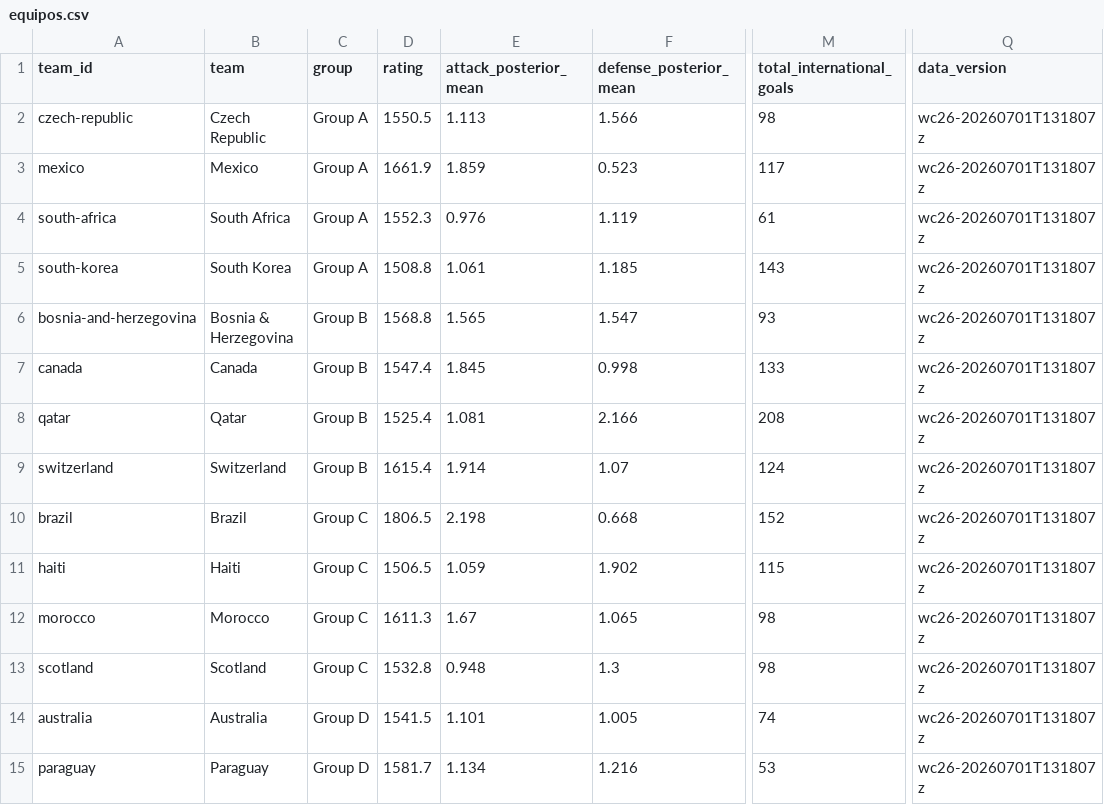
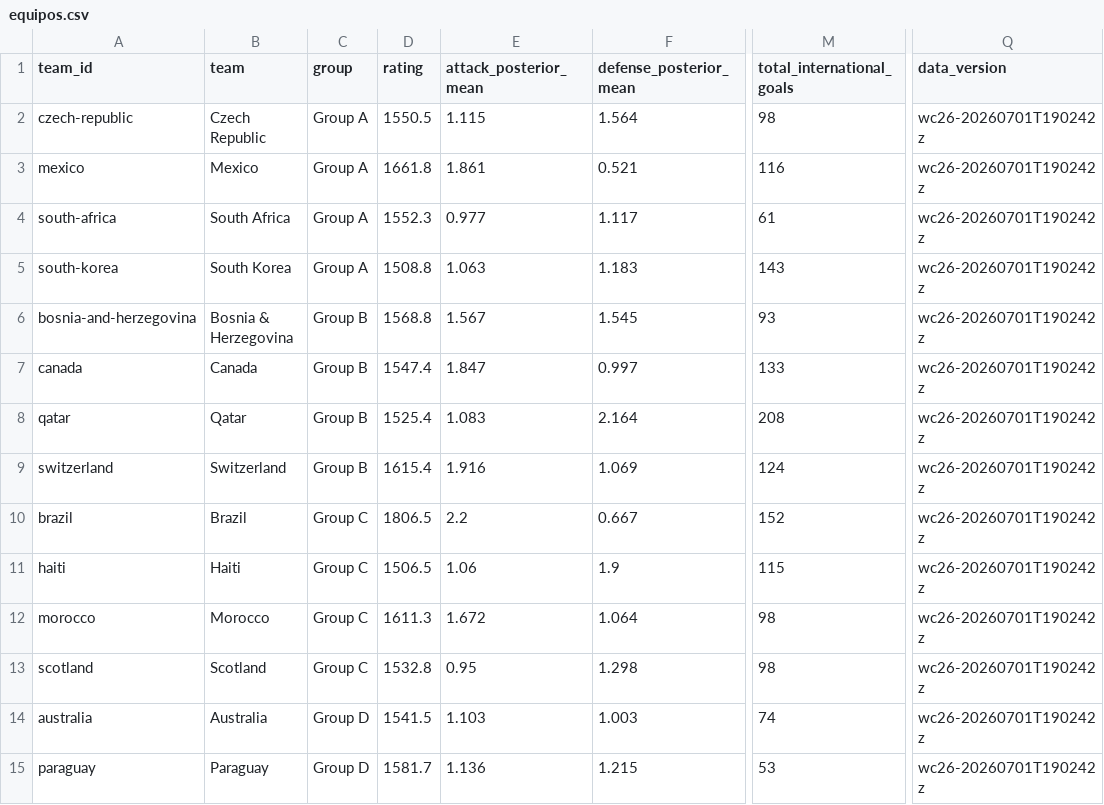
Before and after one commit to diegomezapy/copa_mundial_probabilidades, a CSV file: data/sheets/equipos.csv, drawn as a sheet; only a part is shown, gaps mark what is left out; the diff covers the shown part only; the diff names each change by its address in the sheet, - before the commit and + after, or states it on an @@ line.

```diff
--- a/data/sheets/equipos.csv
+++ b/data/sheets/equipos.csv
-E2 (attack_posterior_mean): 1.113
+E2 (attack_posterior_mean): 1.115
-F2 (defense_posterior_mean): 1.566
+F2 (defense_posterior_mean): 1.564
-Q2:Q15 (data_version): wc26-20260701T131807z
+Q2:Q15 (data_version): wc26-20260701T190242z
-D3 (rating): 1661.9
+D3 (rating): 1661.8
-E3 (attack_posterior_mean): 1.859
+E3 (attack_posterior_mean): 1.861
-F3 (defense_posterior_mean): 0.523
+F3 (defense_posterior_mean): 0.521
-M3 (total_international_goals): 117
+M3 (total_international_goals): 116
-E4 (attack_posterior_mean): 0.976
+E4 (attack_posterior_mean): 0.977
-F4 (defense_posterior_mean): 1.119
+F4 (defense_posterior_mean): 1.117
-E5 (attack_posterior_mean): 1.061
+E5 (attack_posterior_mean): 1.063
-F5 (defense_posterior_mean): 1.185
+F5 (defense_posterior_mean): 1.183
-E6 (attack_posterior_mean): 1.565
+E6 (attack_posterior_mean): 1.567
-F6 (defense_posterior_mean): 1.547
+F6 (defense_posterior_mean): 1.545
-E7 (attack_posterior_mean): 1.845
+E7 (attack_posterior_mean): 1.847
-F7 (defense_posterior_mean): 0.998
+F7 (defense_posterior_mean): 0.997
-E8 (attack_posterior_mean): 1.081
+E8 (attack_posterior_mean): 1.083
-F8 (defense_posterior_mean): 2.166
+F8 (defense_posterior_mean): 2.164
-E9 (attack_posterior_mean): 1.914
+E9 (attack_posterior_mean): 1.916
-F9 (defense_posterior_mean): 1.07
+F9 (defense_posterior_mean): 1.069
-E10 (attack_posterior_mean): 2.198
+E10 (attack_posterior_mean): 2.2
-F10 (defense_posterior_mean): 0.668
+F10 (defense_posterior_mean): 0.667
-E11 (attack_posterior_mean): 1.059
+E11 (attack_posterior_mean): 1.06
-F11 (defense_posterior_mean): 1.902
+F11 (defense_posterior_mean): 1.9
-E12 (attack_posterior_mean): 1.67
+E12 (attack_posterior_mean): 1.672
-F12 (defense_posterior_mean): 1.065
+F12 (defense_posterior_mean): 1.064
-E13 (attack_posterior_mean): 0.948
+E13 (attack_posterior_mean): 0.95
-F13 (defense_posterior_mean): 1.3
+F13 (defense_posterior_mean): 1.298
-E14 (attack_posterior_mean): 1.101
+E14 (attack_posterior_mean): 1.103
-F14 (defense_posterior_mean): 1.005
+F14 (defense_posterior_mean): 1.003
-E15 (attack_posterior_mean): 1.134
+E15 (attack_posterior_mean): 1.136
-F15 (defense_posterior_mean): 1.216
+F15 (defense_posterior_mean): 1.215
```
Also changed, not shown: 112 edited cells elsewhere in this file, data/sheets/historico_copas.csv, data/sheets/historico_goleadores.csv, 7 other files.
